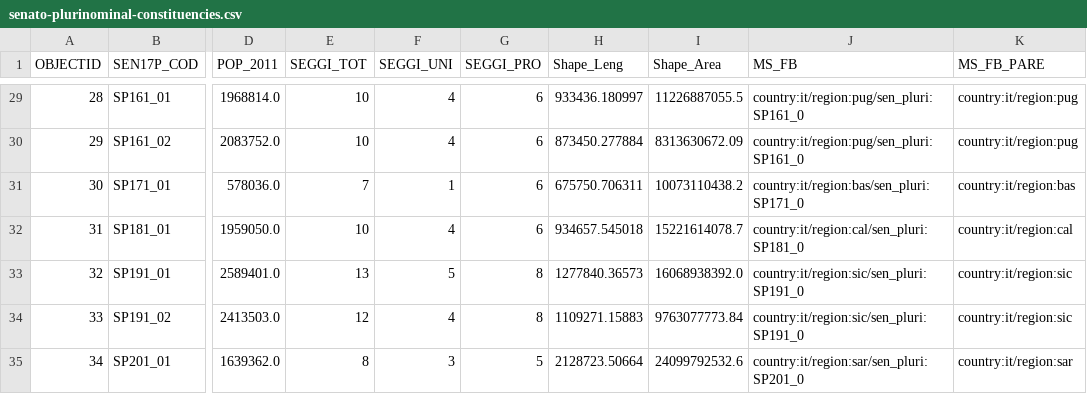
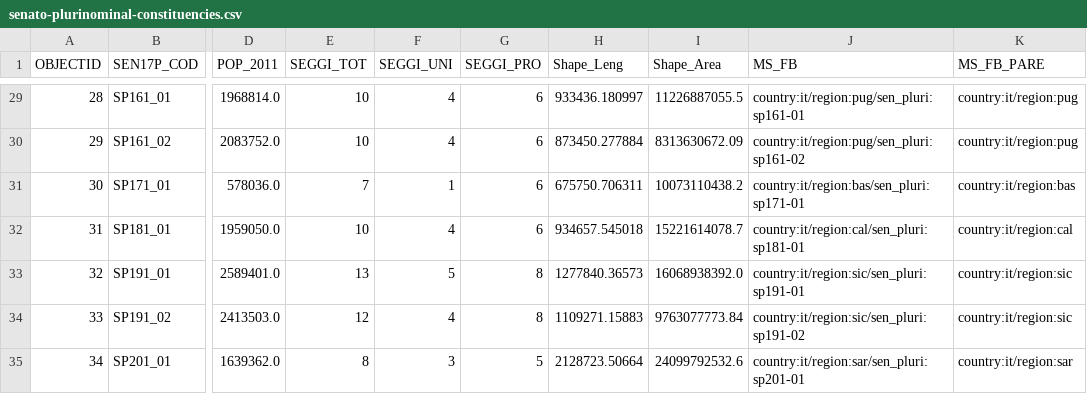
Before and after one commit to everypolitician/proto-commons-italy, a CSV file: boundaries/senato-plurinominal-constituencies/senato-plurinominal-constituencies.csv, drawn as a sheet; only a part is shown, gaps mark what is left out; the diff covers the shown part only; the diff names each change by its address in the sheet, - before the commit and + after, or states it on an @@ line.

```diff
--- a/boundaries/senato-plurinominal-constituencies/senato-plurinominal-constituencies.csv
+++ b/boundaries/senato-plurinominal-constituencies/senato-plurinominal-constituencies.csv
-J29 (MS_FB): country:it/region:pug/sen_pluri:SP161_0
+J29 (MS_FB): country:it/region:pug/sen_pluri:sp161-01
-J30 (MS_FB): country:it/region:pug/sen_pluri:SP161_0
+J30 (MS_FB): country:it/region:pug/sen_pluri:sp161-02
-J31 (MS_FB): country:it/region:bas/sen_pluri:SP171_0
+J31 (MS_FB): country:it/region:bas/sen_pluri:sp171-01
-J32 (MS_FB): country:it/region:cal/sen_pluri:SP181_0
+J32 (MS_FB): country:it/region:cal/sen_pluri:sp181-01
-J33 (MS_FB): country:it/region:sic/sen_pluri:SP191_0
+J33 (MS_FB): country:it/region:sic/sen_pluri:sp191-01
-J34 (MS_FB): country:it/region:sic/sen_pluri:SP191_0
+J34 (MS_FB): country:it/region:sic/sen_pluri:sp191-02
-J35 (MS_FB): country:it/region:sar/sen_pluri:SP201_0
+J35 (MS_FB): country:it/region:sar/sen_pluri:sp201-01
```
Also changed, not shown: 27 edited cells elsewhere in this file, 2 other files.
